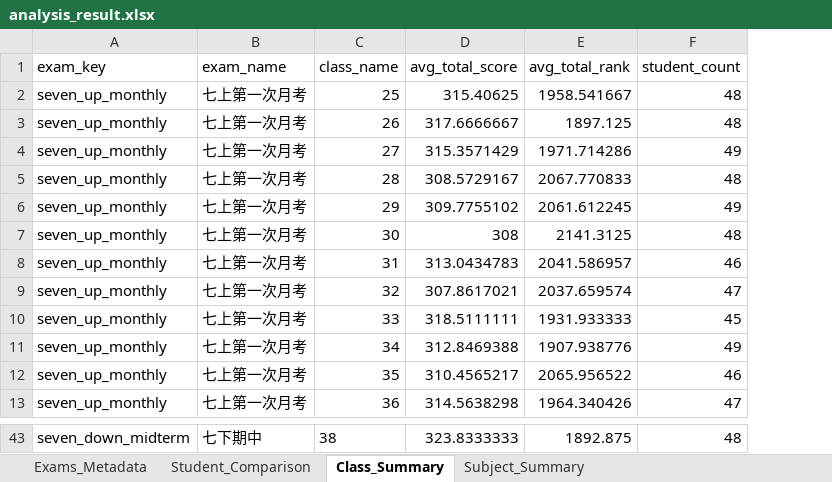
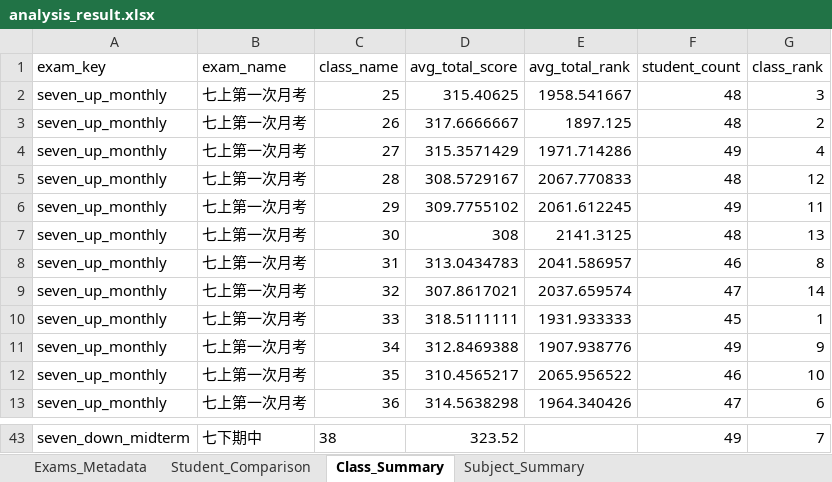
Before and after one commit to renzixinyue/Data-Analysis-Dashboard, an Excel workbook: analysis_result.xlsx, sheet Class_Summary, drawn as a sheet; only a part is shown, gaps mark what is left out; values as stored, in another font and other column widths than the file's, no borders; the diff covers the shown part only; the diff names each change by its address in the sheet, - before the commit and + after, or states it on an @@ line.

Commit message:
fix: align class average chart with official midterm summary (v1.2.2)

```diff
--- a/analysis_result.xlsx (sheet Class_Summary)
+++ b/analysis_result.xlsx (sheet Class_Summary)
+column G (class_rank), rows 2-13: 3 | 2 | 4 | 12 | 11 | 13 | 8 | 14 | 1 | 9 | 10 | 6; row 43: 7
-D43 (avg_total_score): 323.8333333
+D43 (avg_total_score): 323.52
-E43 (avg_total_rank): 1892.875
+E43 (avg_total_rank): (empty)
-F43 (student_count): 48
+F43 (student_count): 49
```
Also changed, not shown: 32 edited cells elsewhere in this sheet, sheet Student_Comparison, sheet Exams_Metadata, 4 other files.
